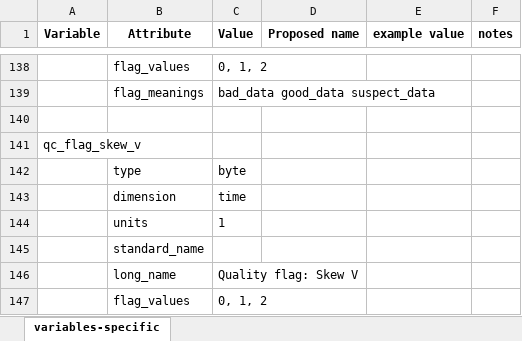
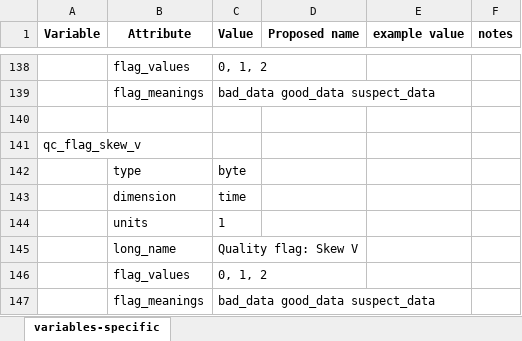
Before and after one commit to heatherguy/ace-ceda-master, an Excel workbook: specific_variables/flux-estimates-level1.xlsx, sheet variables-specific, drawn as a sheet; only a part is shown, gaps mark what is left out; the shorter side is filled out with more unchanged rows; values as stored, in another font and other column widths than the file's, no borders; the diff names each change by its address in the sheet, - before the commit and + after, or states it on an @@ line.

Commit message:
corrected some formatting errors in flux specific variables

```diff
--- a/specific_variables/flux-estimates-level1.xlsx (sheet variables-specific)
+++ b/specific_variables/flux-estimates-level1.xlsx (sheet variables-specific)
-row 145:  | standard_name
```
Also changed, not shown: specific_variables/flux-components-level1.xlsx, specific_variables/flux-components-level2.xlsx, 1 other file.
